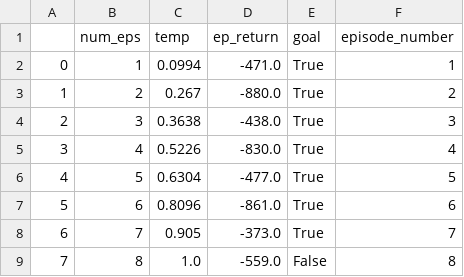
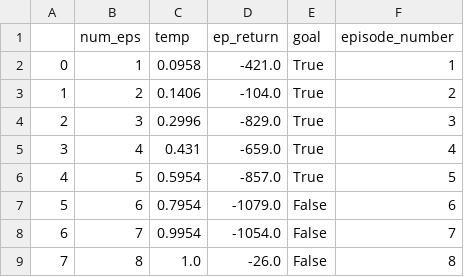
Before and after one commit to george4266/NetworkAttackSimulator, a CSV file: Network_Attack_Simulator/nasim/agents/Q-l agent_out_1.csv, drawn as a sheet.

```diff
--- a/Network_Attack_Simulator/nasim/agents/Q-l agent_out_1.csv
+++ b/Network_Attack_Simulator/nasim/agents/Q-l agent_out_1.csv
@@ -1,9 +1,9 @@
 ,num_eps,temp,ep_return,goal,episode_number
-0,1,0.0994,-471.0,True,1
-1,2,0.267,-880.0,True,2
-2,3,0.3638,-438.0,True,3
-3,4,0.5226,-830.0,True,4
-4,5,0.6304,-477.0,True,5
-5,6,0.8096,-861.0,True,6
-6,7,0.905,-373.0,True,7
-7,8,1.0,-559.0,False,8
+0,1,0.0958,-421.0,True,1
+1,2,0.1406,-104.0,True,2
+2,3,0.2996,-829.0,True,3
+3,4,0.431,-659.0,True,4
+4,5,0.5954,-857.0,True,5
+5,6,0.7954,-1079.0,False,6
+6,7,0.9954,-1054.0,False,7
+7,8,1.0,-26.0,False,8
```
Also changed, not shown: Network_Attack_Simulator/nasim/agents/Ql_agent3.csv, Network_Attack_Simulator/nasim/agents/ql_actions.csv, 2 other files.
